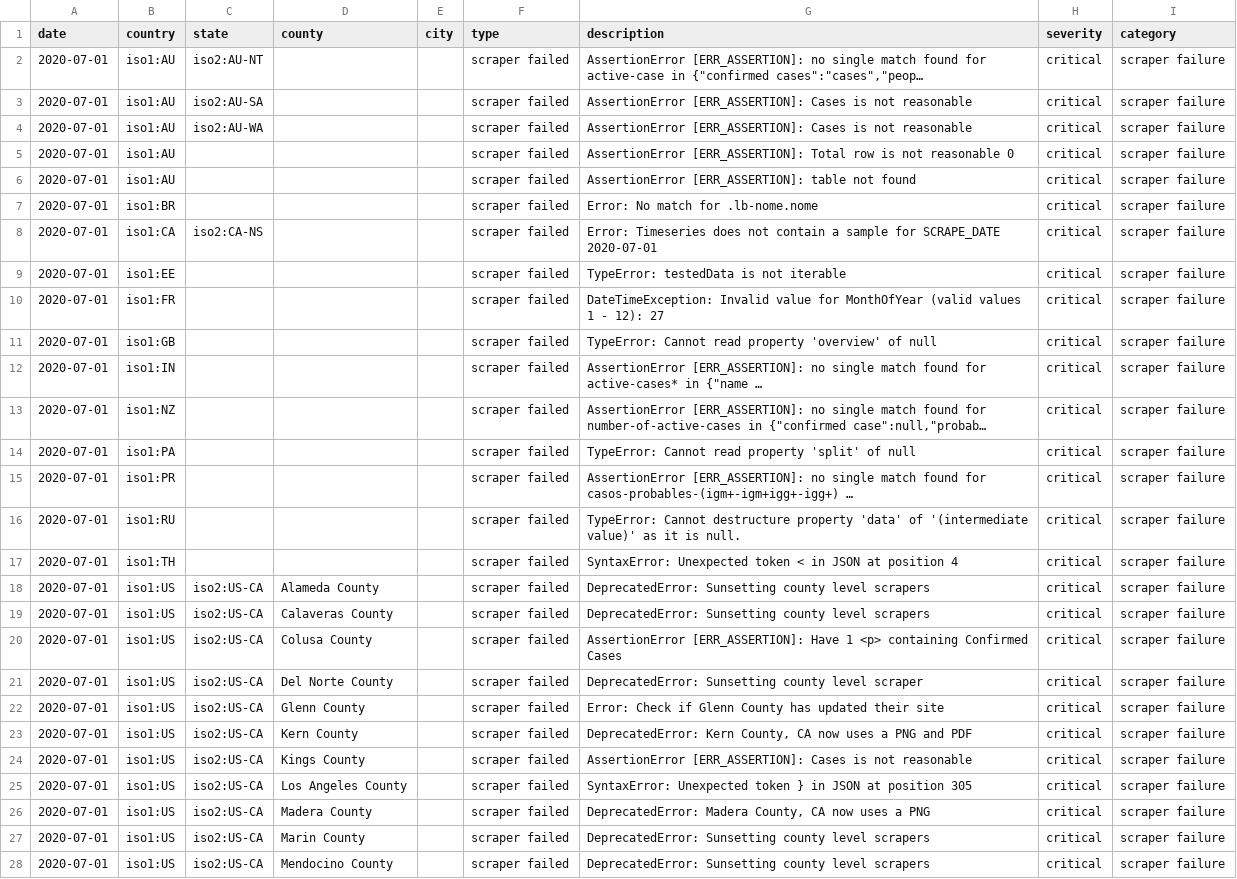
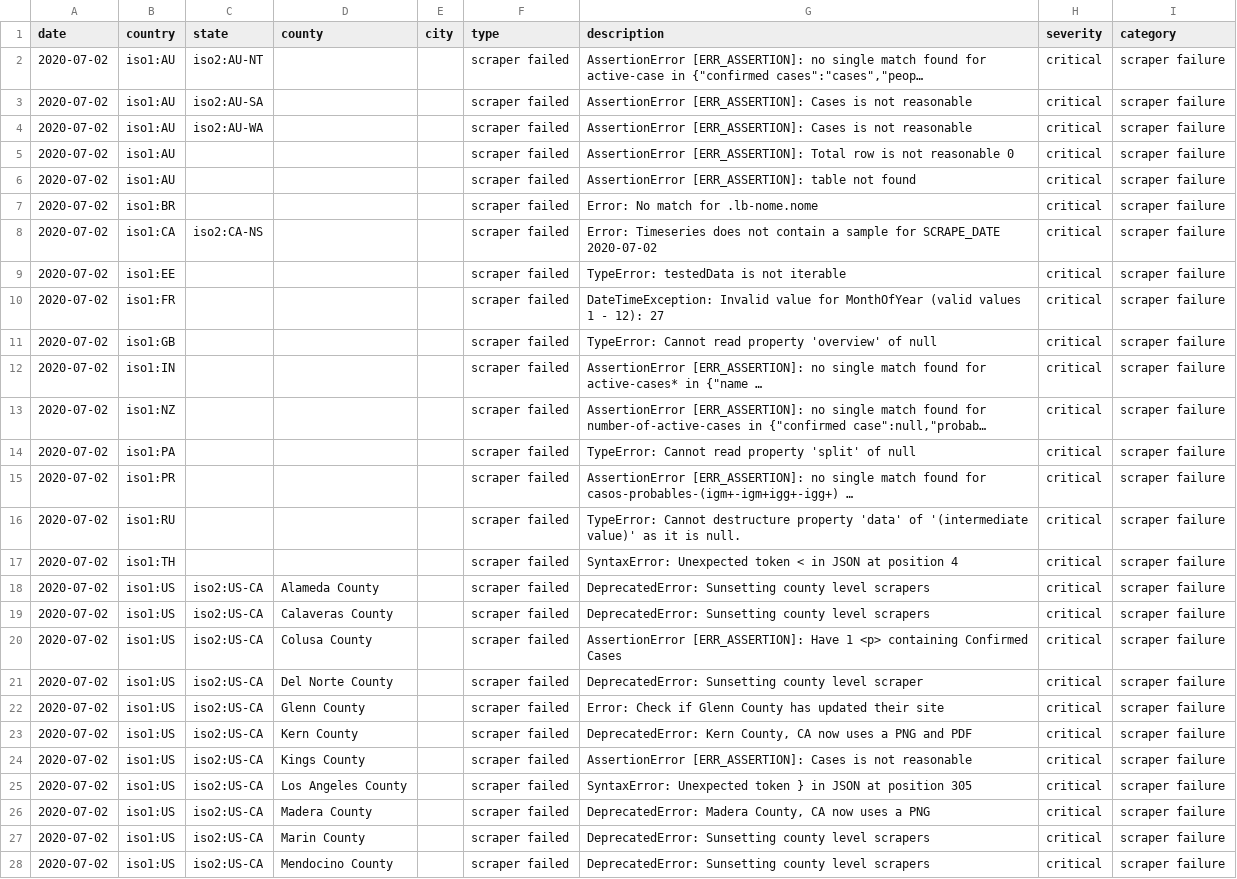
Before and after one commit to covidatlas/coronadatascraper, a CSV file: reports/crawler-report.csv, drawn as a sheet; only a part is shown; long unchanged cells end in …; the diff covers the shown part only; the diff names each change by its address in the sheet, - before the commit and + after, or states it on an @@ line.

```diff
--- a/reports/crawler-report.csv
+++ b/reports/crawler-report.csv
-A2:A28 (date): 2020-07-01
+A2:A28 (date): 2020-07-02
-G8 (description): …for SCRAPE_DATE 2020-07-01
+G8 (description): …for SCRAPE_DATE 2020-07-02
```
Also changed, not shown: 2 added rows and 45 edited cells elsewhere in this file, 10 other files.
